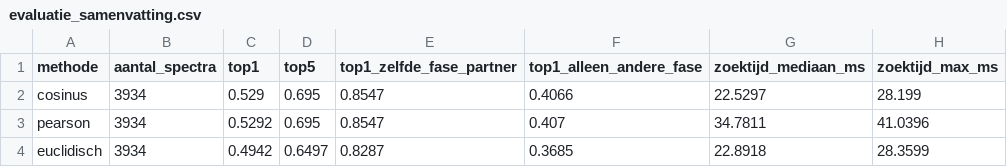
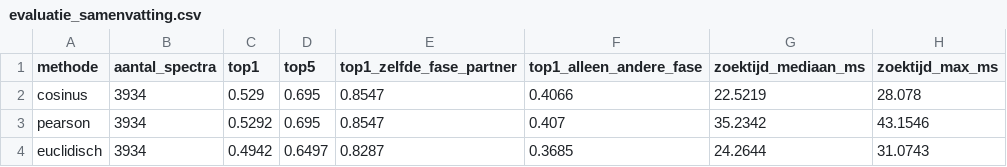
Before and after one commit to Noahkloos/ir-stofherkenner, a CSV file: docs/evaluatie_samenvatting.csv, drawn as a sheet.

```diff
--- a/docs/evaluatie_samenvatting.csv
+++ b/docs/evaluatie_samenvatting.csv
@@ -1,4 +1,4 @@
 methode,aantal_spectra,top1,top5,top1_zelfde_fase_partner,top1_alleen_andere_fase,zoektijd_mediaan_ms,zoektijd_max_ms
-cosinus,3934,0.529,0.695,0.8547,0.4066,22.5297,28.199
-pearson,3934,0.5292,0.695,0.8547,0.407,34.7811,41.0396
-euclidisch,3934,0.4942,0.6497,0.8287,0.3685,22.8918,28.3599
+cosinus,3934,0.529,0.695,0.8547,0.4066,22.5219,28.078
+pearson,3934,0.5292,0.695,0.8547,0.407,35.2342,43.1546
+euclidisch,3934,0.4942,0.6497,0.8287,0.3685,24.2644,31.0743
```
Also changed, not shown: 6 other files.
